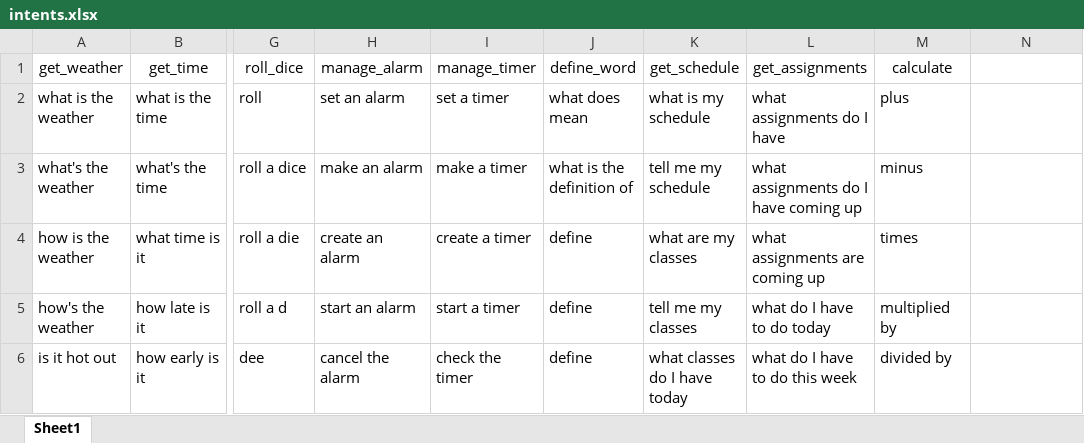
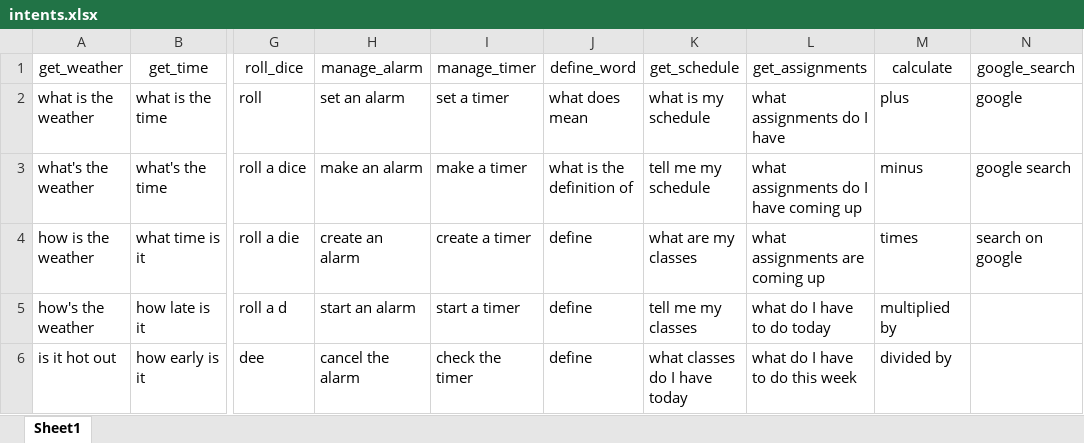
Before and after one commit to shaclay346/Best_Senior_Project, an Excel workbook: FSCVA/intents.xlsx, sheet Sheet1, drawn as a sheet; only a part is shown, gaps mark what is left out; values as stored, in another font and other column widths than the file's, no borders; the diff names each change by its address in the sheet, - before the commit and + after, or states it on an @@ line.

```diff
--- a/FSCVA/intents.xlsx (sheet Sheet1)
+++ b/FSCVA/intents.xlsx (sheet Sheet1)
-N1: (empty)
+N1: google_search
-N2 (google_search): (empty)
+N2 (google_search): google
-N3 (google_search): (empty)
+N3 (google_search): google search
-N4 (google_search): (empty)
+N4 (google_search): search on google
```
Also changed, not shown: FSCVA/bow_visualized.xlsx, 4 other files.
